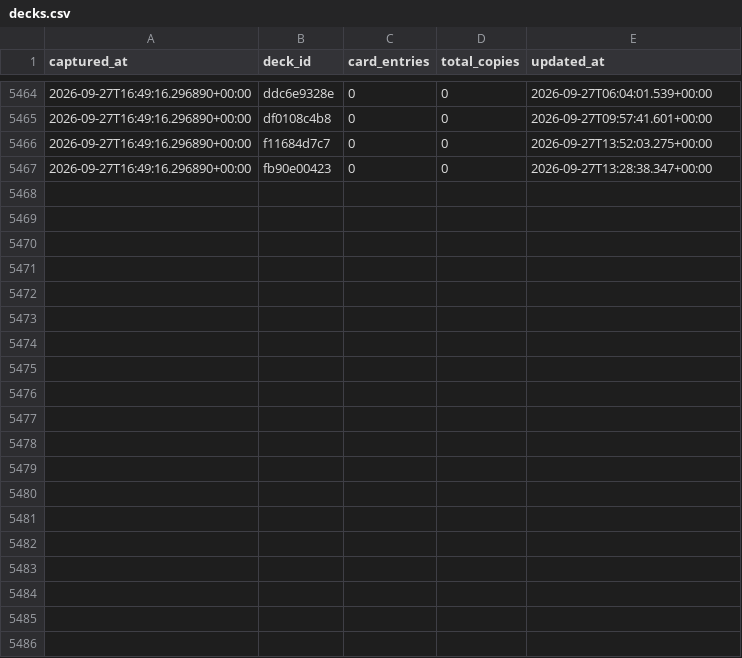
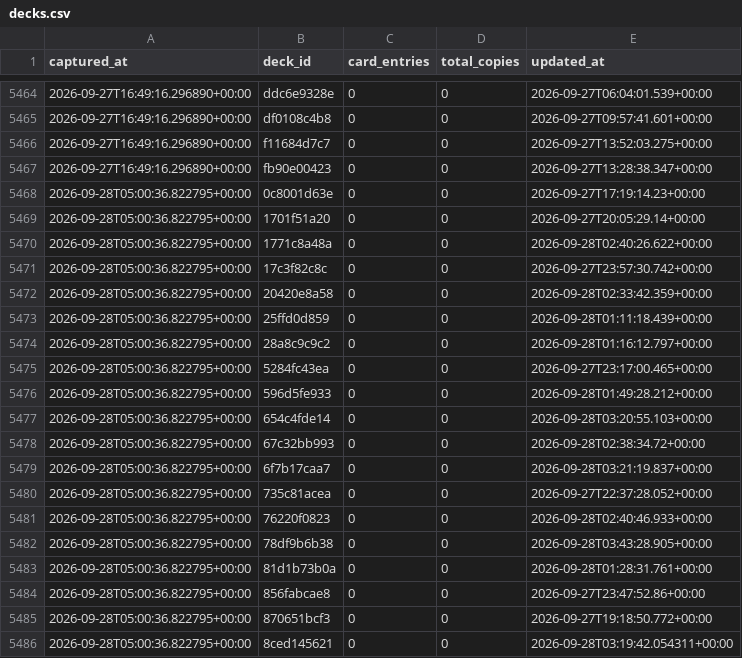
Before and after one commit to tantnlamma/PalworldTCGCache, a CSV file: history/decks.csv, drawn as a sheet; only a part is shown, gaps mark what is left out; the diff covers the shown part only; the diff names each change by its address in the sheet, - before the commit and + after, or states it on an @@ line.

```diff
--- a/history/decks.csv
+++ b/history/decks.csv
+row 5468: 2026-09-28T05:00:36.822795+00:00 | 0c8001d63e | 0 | 0 | 2026-09-27T17:19:14.23+00:00
+row 5469: 2026-09-28T05:00:36.822795+00:00 | 1701f51a20 | 0 | 0 | 2026-09-27T20:05:29.14+00:00
+row 5470: 2026-09-28T05:00:36.822795+00:00 | 1771c8a48a | 0 | 0 | 2026-09-28T02:40:26.622+00:00
+row 5471: 2026-09-28T05:00:36.822795+00:00 | 17c3f82c8c | 0 | 0 | 2026-09-27T23:57:30.742+00:00
+row 5472: 2026-09-28T05:00:36.822795+00:00 | 20420e8a58 | 0 | 0 | 2026-09-28T02:33:42.359+00:00
+row 5473: 2026-09-28T05:00:36.822795+00:00 | 25ffd0d859 | 0 | 0 | 2026-09-28T01:11:18.439+00:00
+row 5474: 2026-09-28T05:00:36.822795+00:00 | 28a8c9c9c2 | 0 | 0 | 2026-09-28T01:16:12.797+00:00
+row 5475: 2026-09-28T05:00:36.822795+00:00 | 5284fc43ea | 0 | 0 | 2026-09-27T23:17:00.465+00:00
+row 5476: 2026-09-28T05:00:36.822795+00:00 | 596d5fe933 | 0 | 0 | 2026-09-28T01:49:28.212+00:00
+row 5477: 2026-09-28T05:00:36.822795+00:00 | 654c4fde14 | 0 | 0 | 2026-09-28T03:20:55.103+00:00
+row 5478: 2026-09-28T05:00:36.822795+00:00 | 67c32bb993 | 0 | 0 | 2026-09-28T02:38:34.72+00:00
+row 5479: 2026-09-28T05:00:36.822795+00:00 | 6f7b17caa7 | 0 | 0 | 2026-09-28T03:21:19.837+00:00
+row 5480: 2026-09-28T05:00:36.822795+00:00 | 735c81acea | 0 | 0 | 2026-09-27T22:37:28.052+00:00
+row 5481: 2026-09-28T05:00:36.822795+00:00 | 76220f0823 | 0 | 0 | 2026-09-28T02:40:46.933+00:00
+row 5482: 2026-09-28T05:00:36.822795+00:00 | 78df9b6b38 | 0 | 0 | 2026-09-28T03:43:28.905+00:00
+row 5483: 2026-09-28T05:00:36.822795+00:00 | 81d1b73b0a | 0 | 0 | 2026-09-28T01:28:31.761+00:00
+row 5484: 2026-09-28T05:00:36.822795+00:00 | 856fabcae8 | 0 | 0 | 2026-09-27T23:47:52.86+00:00
+row 5485: 2026-09-28T05:00:36.822795+00:00 | 870651bcf3 | 0 | 0 | 2026-09-27T19:18:50.772+00:00
+row 5486: 2026-09-28T05:00:36.822795+00:00 | 8ced145621 | 0 | 0 | 2026-09-28T03:19:42.054311+00:00
```
Also changed, not shown: 11 added rows elsewhere in this file, history/cards.csv, history/colors.csv, 8 other files.
